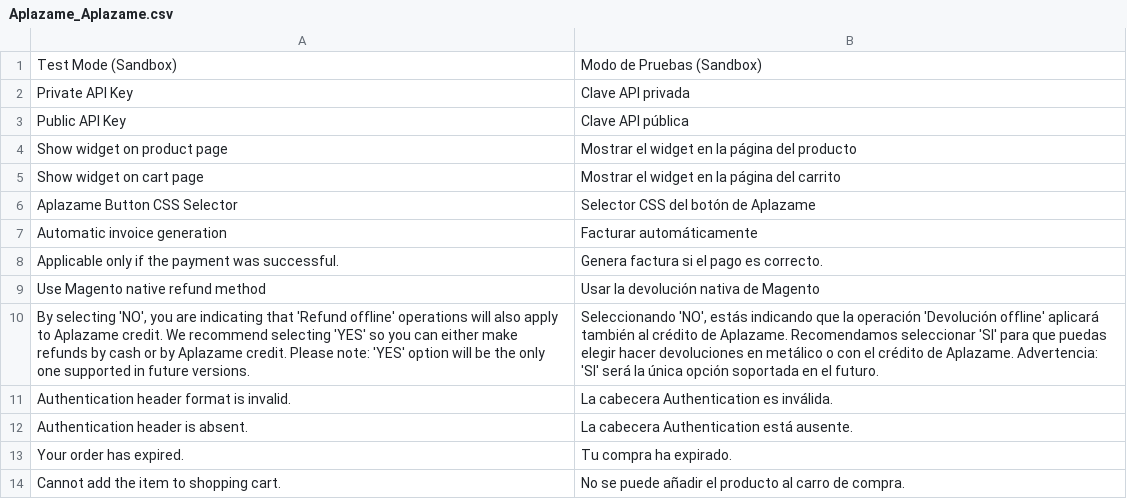
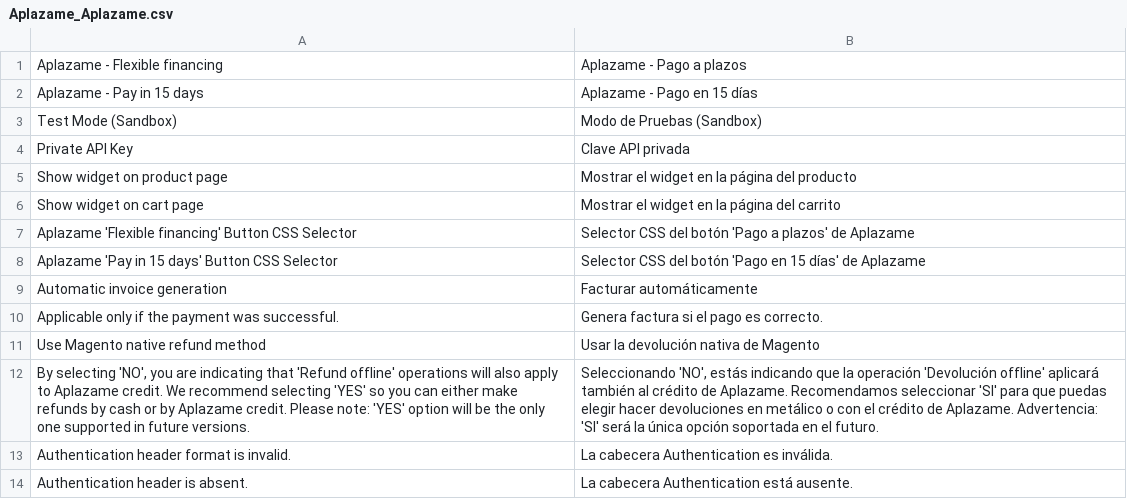
Before and after one commit to aplazame/magento, a CSV file: extension/app/locale/es_ES/Aplazame_Aplazame.csv, drawn as a sheet; only a part is shown; the shorter side is filled out with more unchanged rows; removed rows and columns are numbered as before the commit, all else as after; the diff names each change by its address in the sheet, - before the commit and + after, or states it on an @@ line.

```diff
--- a/extension/app/locale/es_ES/Aplazame_Aplazame.csv
+++ b/extension/app/locale/es_ES/Aplazame_Aplazame.csv
+row 1: Aplazame - Flexible financing | Aplazame - Pago a plazos
+row 2: Aplazame - Pay in 15 days | Aplazame - Pago en 15 días
-row 3: Public API Key | Clave API pública
-row 6: Aplazame Button CSS Selector | Selector CSS del botón de Aplazame
+row 7: Aplazame 'Flexible financing' Button CSS Selector | Selector CSS del botón 'Pago a plazos' de Aplazame
+row 8: Aplazame 'Pay in 15 days' Button CSS Selector | Selector CSS del botón 'Pago en 15 días' de Aplazame
```
Also changed, not shown: 14 other files.
